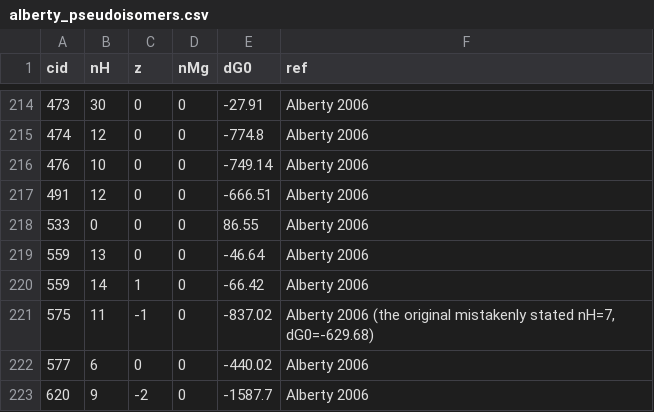
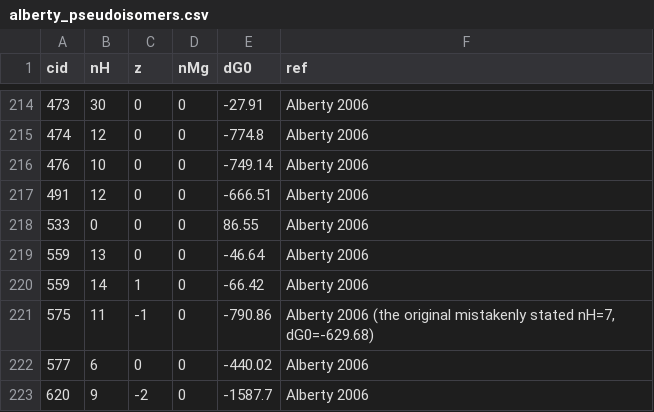
Before and after one commit to asmvernon/milo-lab, a CSV file: data/thermodynamics/alberty_pseudoisomers.csv, drawn as a sheet; only a part is shown, gaps mark what is left out.

```diff
--- a/data/thermodynamics/alberty_pseudoisomers.csv
+++ b/data/thermodynamics/alberty_pseudoisomers.csv
@@ -220,3 +220,3 @@
 559,14,1,0,-66.42,"Alberty 2006"
-575,11,-1,0,-837.02,"Alberty 2006 (the original mistakenly stated nH=7, dG0=-629.68)"
+575,11,-1,0,-790.86,"Alberty 2006 (the original mistakenly stated nH=7, dG0=-629.68)"
 577,6,0,0,-440.02,"Alberty 2006"
```
Also changed, not shown: data/thermodynamics/dG0.csv, data/thermodynamics/dissociation_constants.csv, 2 other files.
